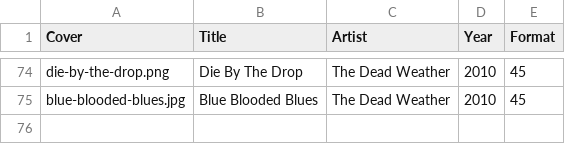
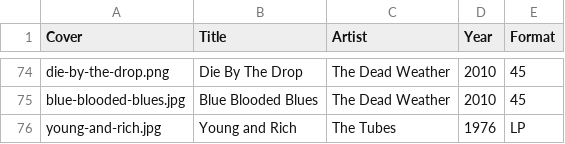
Before and after one commit to bronzehedwick/chrisdeluca, a CSV file: static/files/vinyl.csv, drawn as a sheet; only a part is shown, gaps mark what is left out; the diff names each change by its address in the sheet, - before the commit and + after, or states it on an @@ line.

Commit message:
Add young and rich to album collection

```diff
--- a/static/files/vinyl.csv
+++ b/static/files/vinyl.csv
+row 76: young-and-rich.jpg | Young and Rich | The Tubes | 1976 | LP
```
Also changed, not shown: 1 other file.
